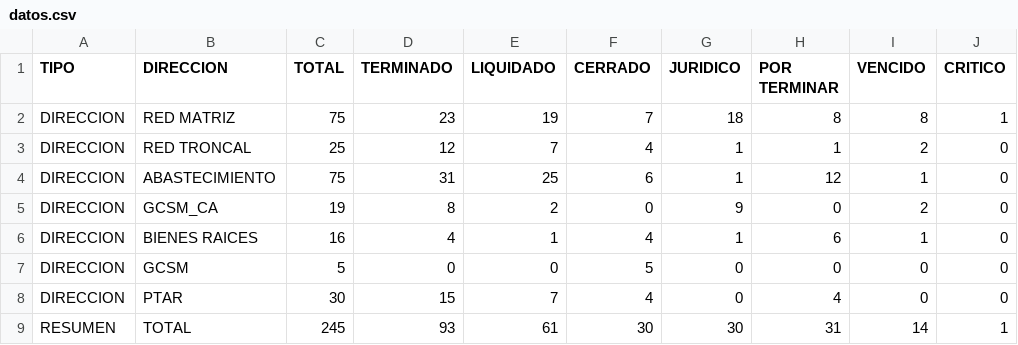
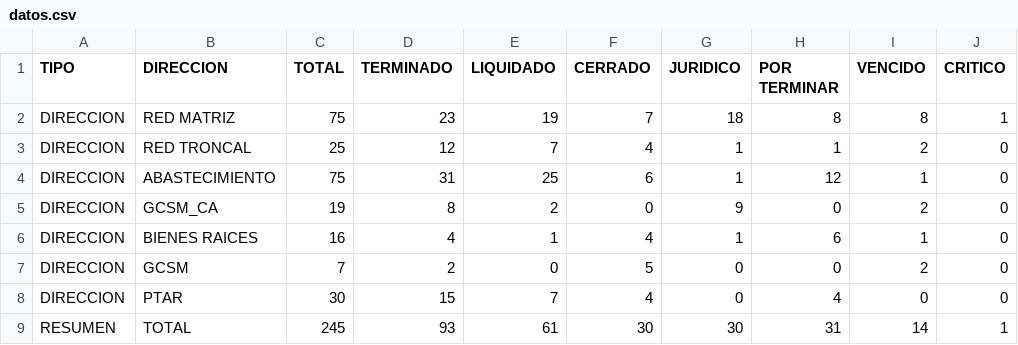
Before and after one commit to mhoyos1324-ux/gcsm-dashboard, a CSV file: datos.csv, drawn as a sheet; only a part is shown; the diff names each change by its address in the sheet, - before the commit and + after, or states it on an @@ line.

Commit message:
Update datos.csv

```diff
--- a/datos.csv
+++ b/datos.csv
-C7 (TOTAL): 5
+C7 (TOTAL): 7
-D7 (TERMINADO): 0
+D7 (TERMINADO): 2
-I7 (VENCIDO): 0
+I7 (VENCIDO): 2
```
